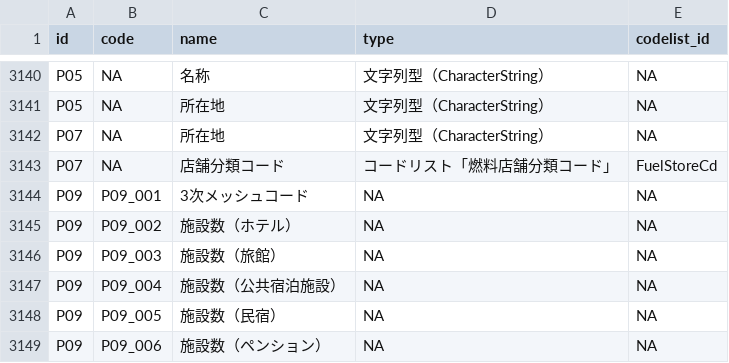
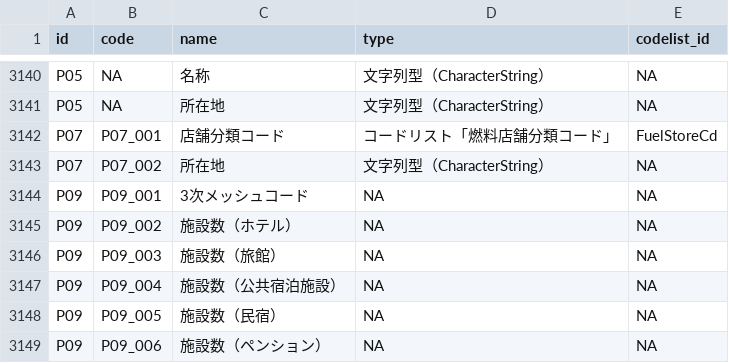
Before and after one commit to yutannihilation/kokudosuuchi-metadata, a CSV file: data/joined.csv, drawn as a sheet; only a part is shown, gaps mark what is left out.

```diff
--- a/data/joined.csv
+++ b/data/joined.csv
@@ -3141,4 +3141,4 @@ P05,NA,名称,文字列型（CharacterString）,NA
 P05,NA,所在地,文字列型（CharacterString）,NA
-P07,NA,所在地,文字列型（CharacterString）,NA
-P07,NA,店舗分類コード,コードリスト「燃料店舗分類コード」,FuelStoreCd
+P07,P07_001,店舗分類コード,コードリスト「燃料店舗分類コード」,FuelStoreCd
+P07,P07_002,所在地,文字列型（CharacterString）,NA
 P09,P09_001,3次メッシュコード,NA,NA
```
Also changed, not shown: data/matching_types.csv, 5 other files.
